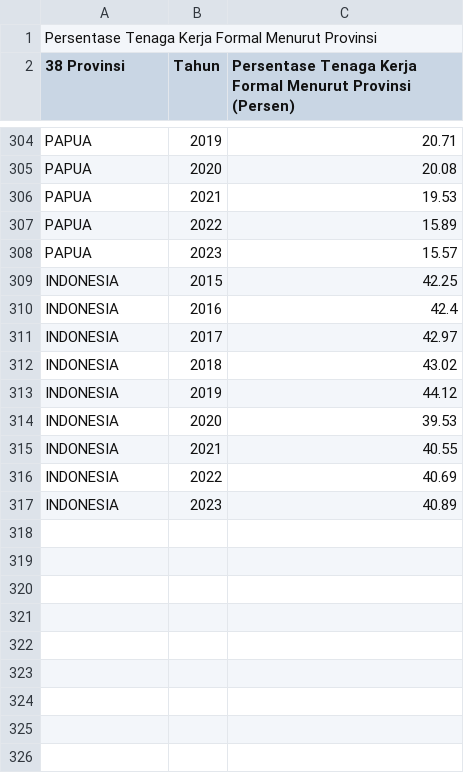
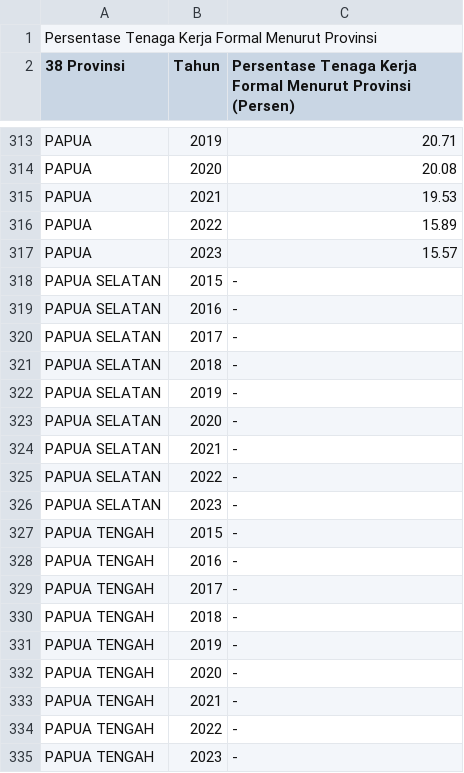
Before and after one commit to frzxw/EDA-data-mining-6, a CSV file: cleaned/ketenagakerjaan/persentase_tenaga_kerja_formal_provinsi_2015-2023.csv, drawn as a sheet; only a part is shown, gaps mark what is left out; the shorter side is filled out with more unchanged rows; the diff covers the shown part only; the diff names each change by its address in the sheet, - before the commit and + after, or states it on an @@ line.

Commit message:
Update persentase_tenaga_kerja_formal_provinsi_2015-2023.csv

```diff
--- a/cleaned/ketenagakerjaan/persentase_tenaga_kerja_formal_provinsi_2015-2023.csv
+++ b/cleaned/ketenagakerjaan/persentase_tenaga_kerja_formal_provinsi_2015-2023.csv
+row 318: PAPUA SELATAN | 2015 | -
+row 319: PAPUA SELATAN | 2016 | -
+row 320: PAPUA SELATAN | 2017 | -
+row 321: PAPUA SELATAN | 2018 | -
+row 322: PAPUA SELATAN | 2019 | -
+row 323: PAPUA SELATAN | 2020 | -
+row 324: PAPUA SELATAN | 2021 | -
+row 325: PAPUA SELATAN | 2022 | -
+row 326: PAPUA SELATAN | 2023 | -
+row 327: PAPUA TENGAH | 2015 | -
+row 328: PAPUA TENGAH | 2016 | -
+row 329: PAPUA TENGAH | 2017 | -
+row 330: PAPUA TENGAH | 2018 | -
+row 331: PAPUA TENGAH | 2019 | -
+row 332: PAPUA TENGAH | 2020 | -
+row 333: PAPUA TENGAH | 2021 | -
+row 334: PAPUA TENGAH | 2022 | -
+row 335: PAPUA TENGAH | 2023 | -
```
Also changed, not shown: 18 added rows elsewhere in this file.
